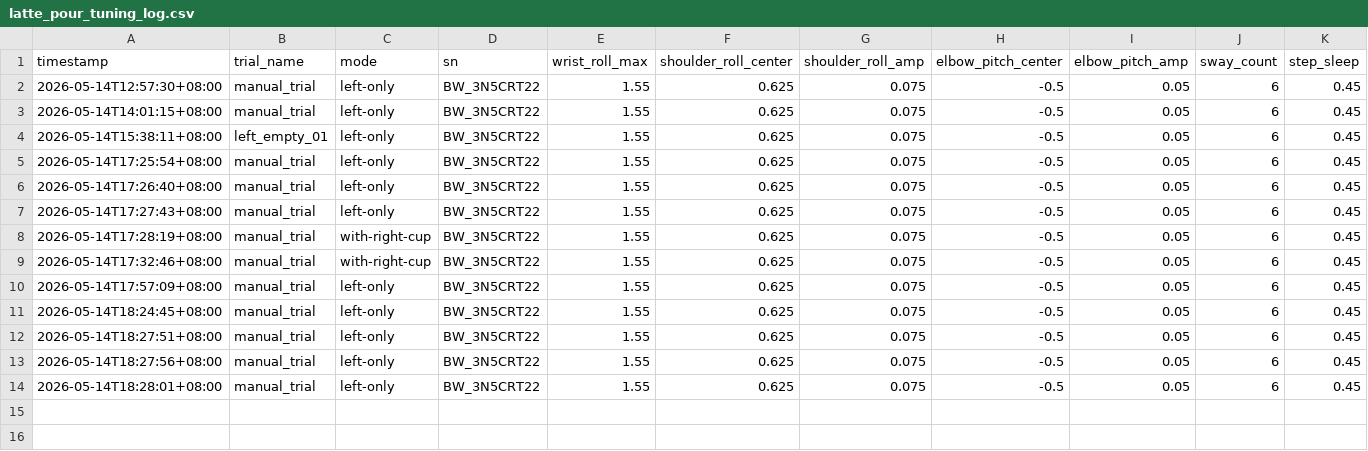
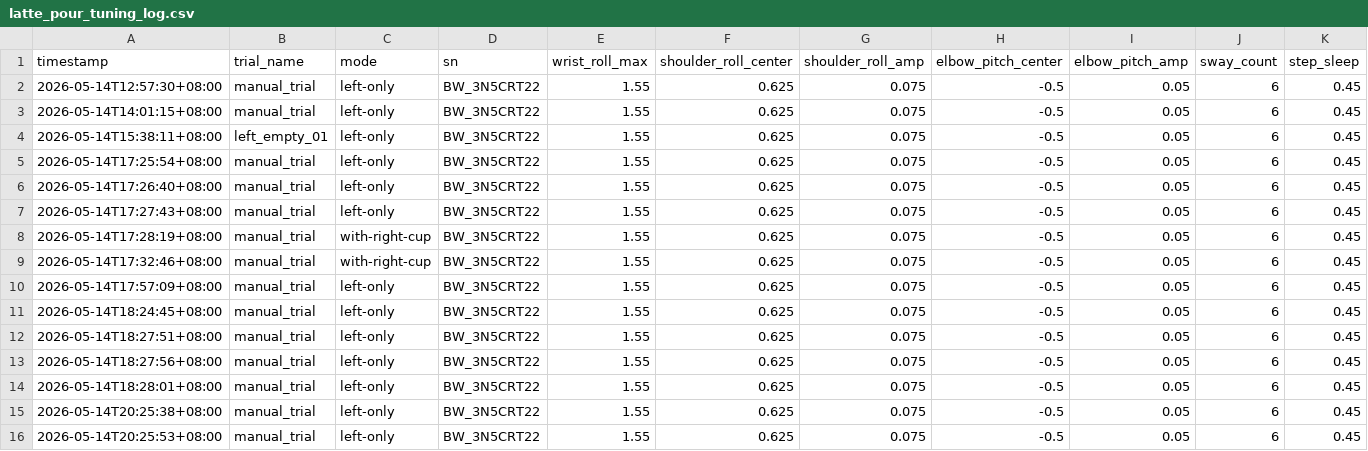
Before and after one commit to BlueWorm-EAI-Tech/Mantis-SDK, a CSV file: docs/latte_pour_tuning_log.csv, drawn as a sheet; only a part is shown; rows hold the shown columns only; the diff names each change by its address in the sheet, - before the commit and + after, or states it on an @@ line.

```diff
--- a/docs/latte_pour_tuning_log.csv
+++ b/docs/latte_pour_tuning_log.csv
+row 15: 2026-05-14T20:25:38+08:00 | manual_trial | left-only | BW_3N5CRT22 | 1.55 | 0.625 | 0.075 | -0.5 | 0.05 | 6 | 0.45
+row 16: 2026-05-14T20:25:53+08:00 | manual_trial | left-only | BW_3N5CRT22 | 1.55 | 0.625 | 0.075 | -0.5 | 0.05 | 6 | 0.45
```
Also changed, not shown: 2 other files.
